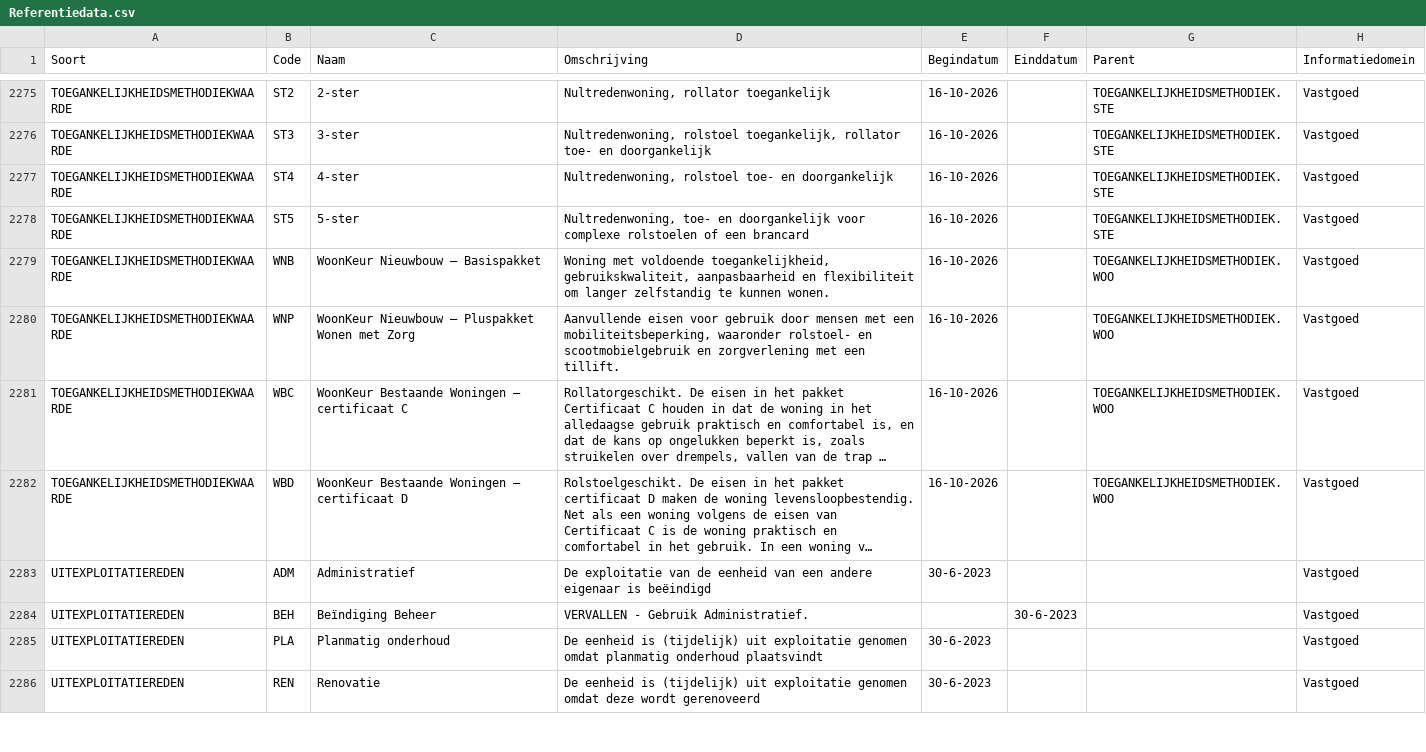
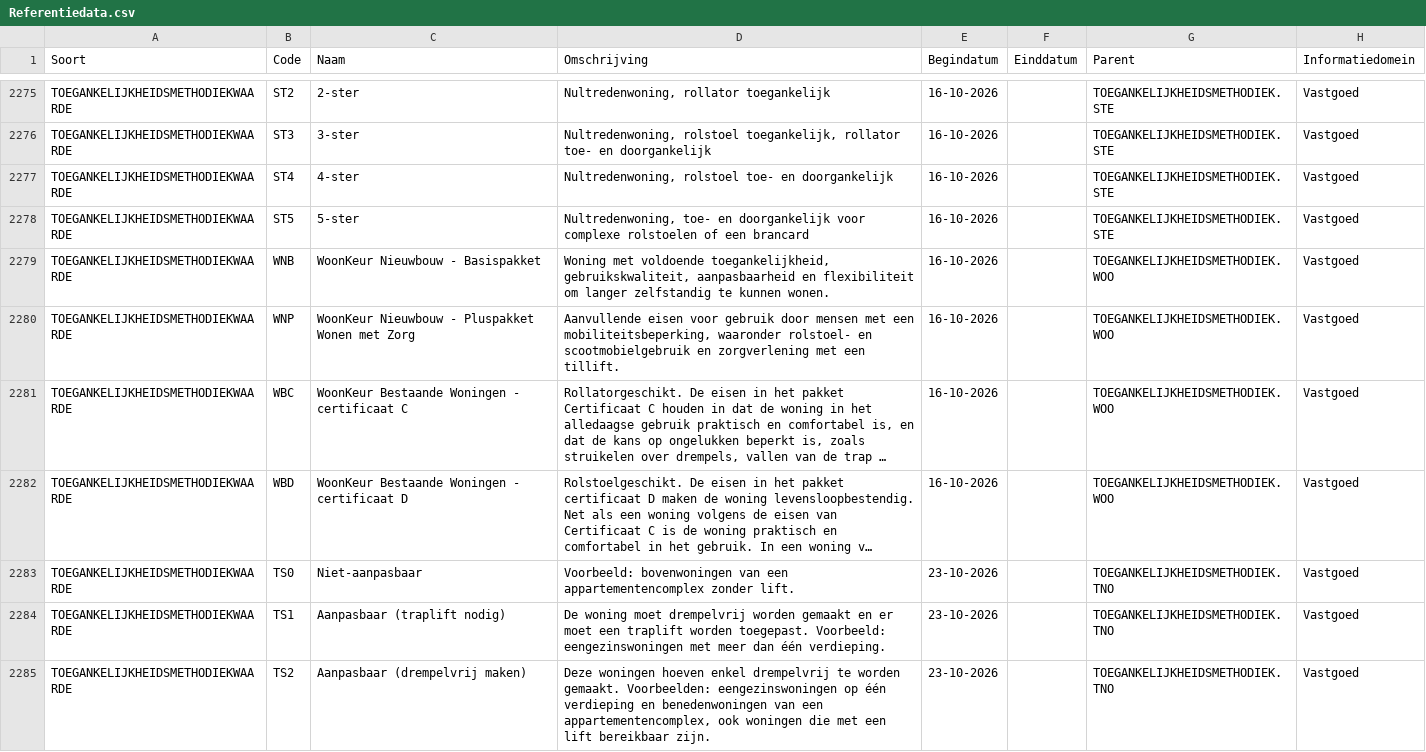
Before and after one commit to Aedes-datastandaarden/vera-referentiedata, a CSV file: Referentiedata.csv, drawn as a sheet; only a part is shown, gaps mark what is left out; the shorter side is filled out with more unchanged rows; long unchanged cells end in …; the diff covers the shown part only; the diff names each change by its address in the sheet, - before the commit and + after, or states it on an @@ line.

Commit message:
Toegankelijkheidsmethodiek

```diff
--- a/Referentiedata.csv
+++ b/Referentiedata.csv
-C2279 (Naam): WoonKeur Nieuwbouw – Basispakket
+C2279 (Naam): WoonKeur Nieuwbouw - Basispakket
-C2280 (Naam): WoonKeur Nieuwbouw – Pluspakket Wonen…
+C2280 (Naam): WoonKeur Nieuwbouw - Pluspakket Wonen…
-C2281 (Naam): WoonKeur Bestaande Woningen – certificaat C
+C2281 (Naam): WoonKeur Bestaande Woningen - certificaat C
-C2282 (Naam): WoonKeur Bestaande Woningen – certificaat D
+C2282 (Naam): WoonKeur Bestaande Woningen - certificaat D
+row 2283: TOEGANKELIJKHEIDSMETHODIEKWAARDE | TS0 | Niet-aanpasbaar | Voorbeeld: bovenwoningen van een appartementencomplex zonder lift. | 23-10-2026 |  | TOEGANKELIJKHEIDSMETHODIEK.TNO | Vastgoed
+row 2284: TOEGANKELIJKHEIDSMETHODIEKWAARDE | TS1 | Aanpasbaar (traplift nodig) | De woning moet drempelvrij worden gemaakt en er moet een traplift worden toegepast. Voorbeeld: eengezinswoningen met meer dan één verdieping. | 23-10-2026 |  | TOEGANKELIJKHEIDSMETHODIEK.TNO | Vastgoed
+row 2285: TOEGANKELIJKHEIDSMETHODIEKWAARDE | TS2 | Aanpasbaar (drempelvrij maken) | Deze woningen hoeven enkel drempelvrij te worden gemaakt. Voorbeelden: eengezinswoningen op één verdieping en benedenwoningen van een appartementencomplex, ook woningen die met een lift bereikbaar zijn. | 23-10-2026 |  | TOEGANKELIJKHEIDSMETHODIEK.TNO | Vastgoed
```
Also changed, not shown: 6 added rows elsewhere in this file.
